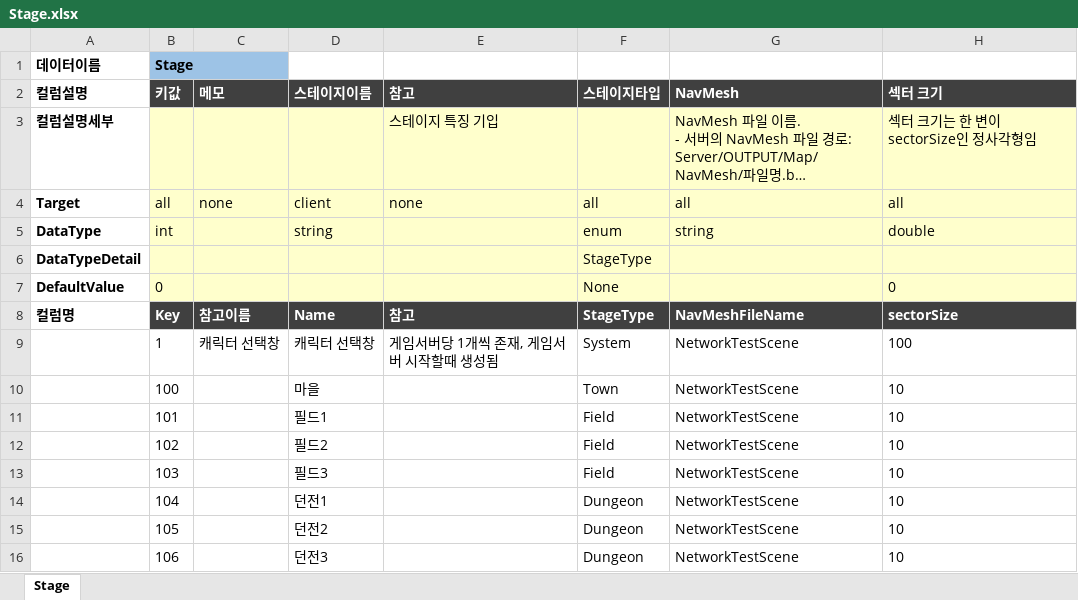
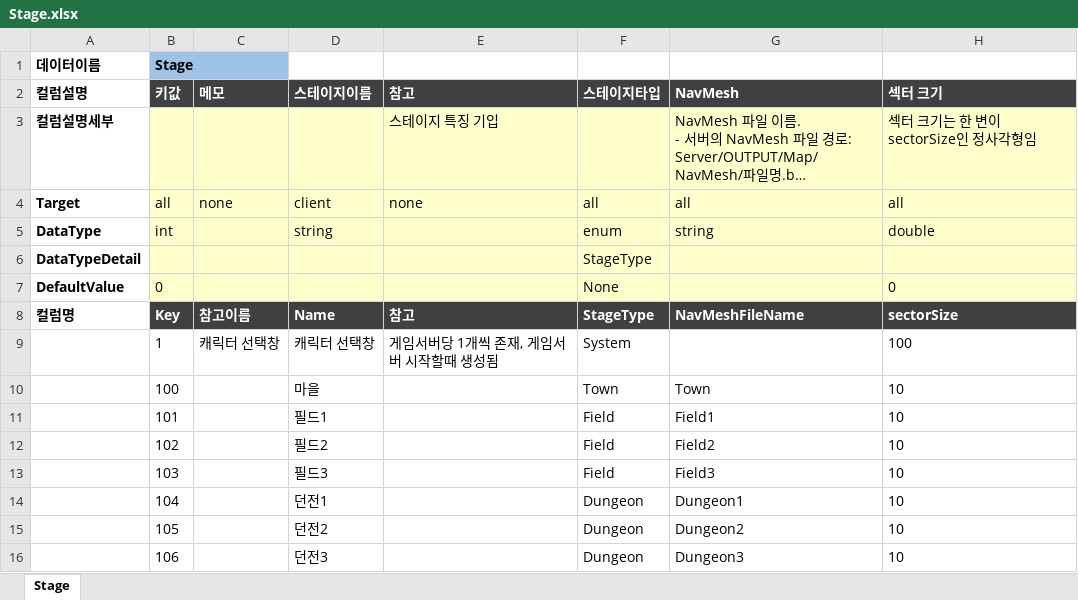
Before and after one commit to TrynBug/MMOGameServerProject, an Excel workbook: Development/Common/GameData/Stage.xlsx, sheet Stage, drawn as a sheet; long unchanged cells end in …; values as stored, in another font and other column widths than the file's, no borders; the diff names each change by its address in the sheet, - before the commit and + after, or states it on an @@ line.

Commit message:
[클라] NavMesh 데이터 업데이트, NavMesh 빌드를 위한 씬 추가

```diff
--- a/Development/Common/GameData/Stage.xlsx (sheet Stage)
+++ b/Development/Common/GameData/Stage.xlsx (sheet Stage)
-G9 (NavMesh): NetworkTestScene
+G9 (NavMesh): (empty)
-G10 (NavMesh): NetworkTestScene
+G10 (NavMesh): Town
-G11 (NavMesh): NetworkTestScene
+G11 (NavMesh): Field1
-G12 (NavMesh): NetworkTestScene
+G12 (NavMesh): Field2
-G13 (NavMesh): NetworkTestScene
+G13 (NavMesh): Field3
-G14 (NavMesh): NetworkTestScene
+G14 (NavMesh): Dungeon1
-G15 (NavMesh): NetworkTestScene
+G15 (NavMesh): Dungeon2
-G16 (NavMesh): NetworkTestScene
+G16 (NavMesh): Dungeon3
```
Also changed, not shown: 44 other files.
